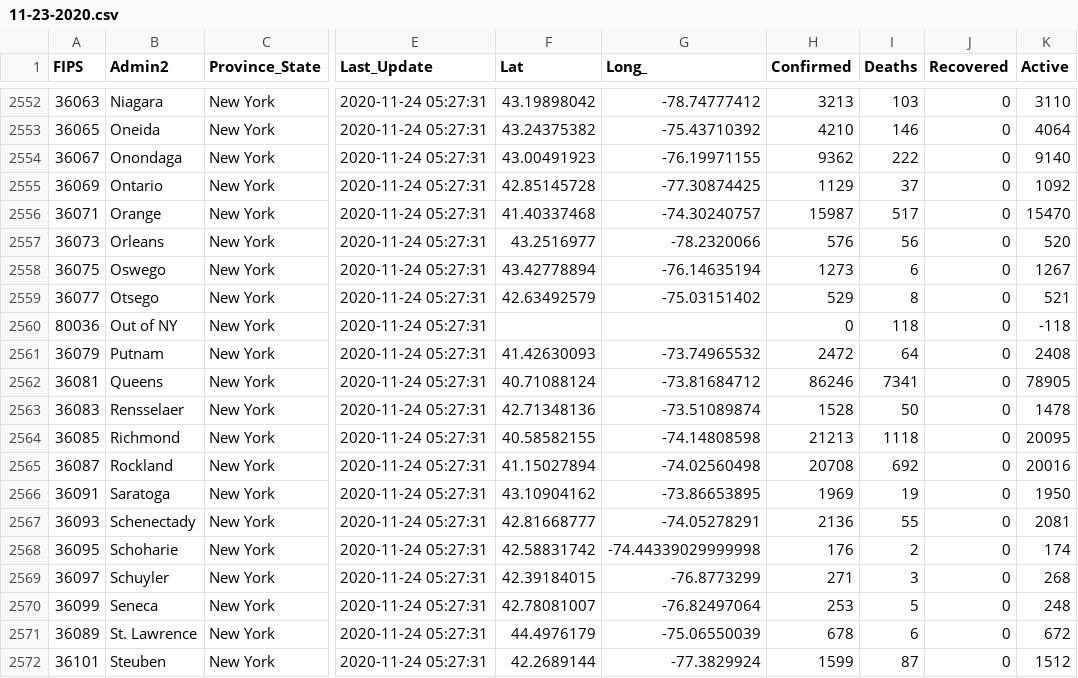
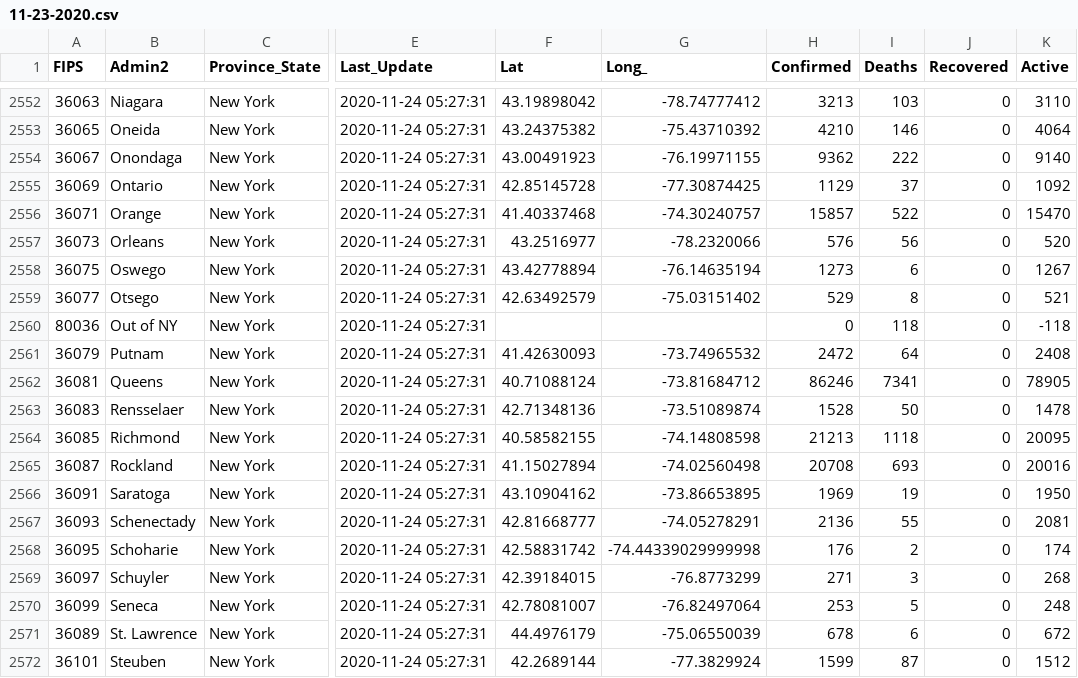
Before and after one commit to coviddata/coviddata, a CSV file: data/sources/jhu_csse/daily_reports/11-23-2020.csv, drawn as a sheet; only a part is shown, gaps mark what is left out; the diff names each change by its address in the sheet, - before the commit and + after, or states it on an @@ line.

```diff
--- a/data/sources/jhu_csse/daily_reports/11-23-2020.csv
+++ b/data/sources/jhu_csse/daily_reports/11-23-2020.csv
-H2556 (Confirmed): 15987
+H2556 (Confirmed): 15857
-I2556 (Deaths): 517
+I2556 (Deaths): 522
-I2565 (Deaths): 692
+I2565 (Deaths): 693
```
Also changed, not shown: data/sources/jhu_csse/daily_reports/11-22-2020.csv, data/sources/jhu_csse/daily_reports/11-24-2020.csv, 30 other files.
